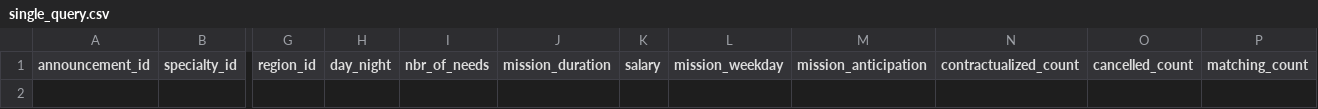
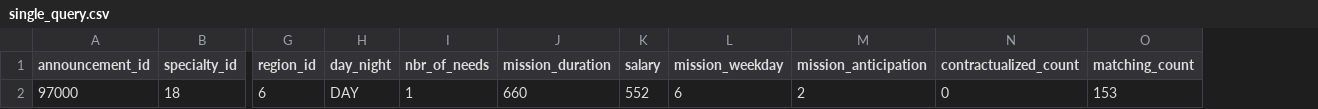
Before and after one commit to Irrisam/random_forest_missions, a CSV file: single_query.csv, drawn as a sheet; only a part is shown, gaps mark what is left out; removed rows and columns are numbered as before the commit, all else as after; rows hold the shown columns only; the diff names each change by its address in the sheet, - before the commit and + after, or states it on an @@ line.

```diff
--- a/single_query.csv
+++ b/single_query.csv
-column O (cancelled_count), empty
+row 2: 97000 | 18 | 6 | DAY | 1 | 660 | 552 | 6 | 2 | 0 | 153
```
Also changed, not shown: 3 other files.
